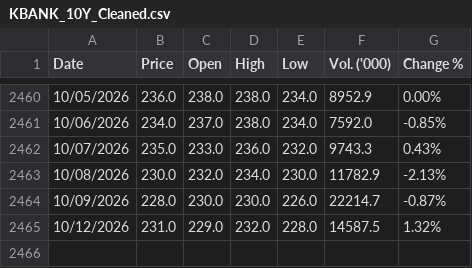
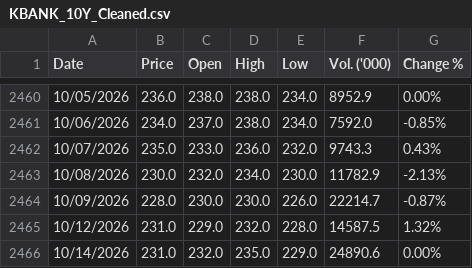
Before and after one commit to panifield/CN340_Stock_Prediction, a CSV file: task_b/raw_data/KBANK_10Y_Cleaned.csv, drawn as a sheet; only a part is shown, gaps mark what is left out; the diff names each change by its address in the sheet, - before the commit and + after, or states it on an @@ line.

Commit message:
data: task_b raw_data ถึง 2026-10-14 (yahoo)

```diff
--- a/task_b/raw_data/KBANK_10Y_Cleaned.csv
+++ b/task_b/raw_data/KBANK_10Y_Cleaned.csv
+row 2466: 10/14/2026 | 231.0 | 232.0 | 235.0 | 229.0 | 24890.6 | 0.00%
```
Also changed, not shown: task_b/raw_data/ADVANC_10Y_Cleaned.csv, 3 other files.
